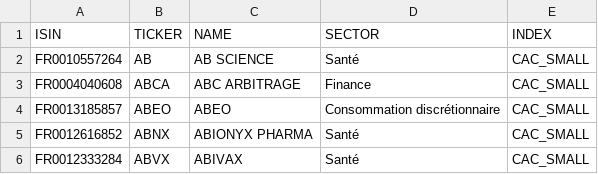
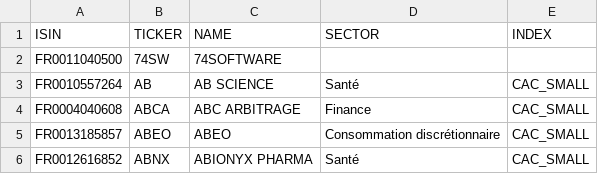
Before and after one commit to PAVfr/DataBourseCAC, a CSV file: enterprise.csv, drawn as a sheet; only a part is shown; the shorter side is filled out with more unchanged rows; the diff covers the shown part only; the diff names each change by its address in the sheet, - before the commit and + after, or states it on an @@ line.

```diff
--- a/enterprise.csv
+++ b/enterprise.csv
+row 2: FR0011040500 | 74SW | 74SOFTWARE
```
Also changed, not shown: 5 removed rows and 1 edited cell elsewhere in this file, dividend.csv, 2 other files.
